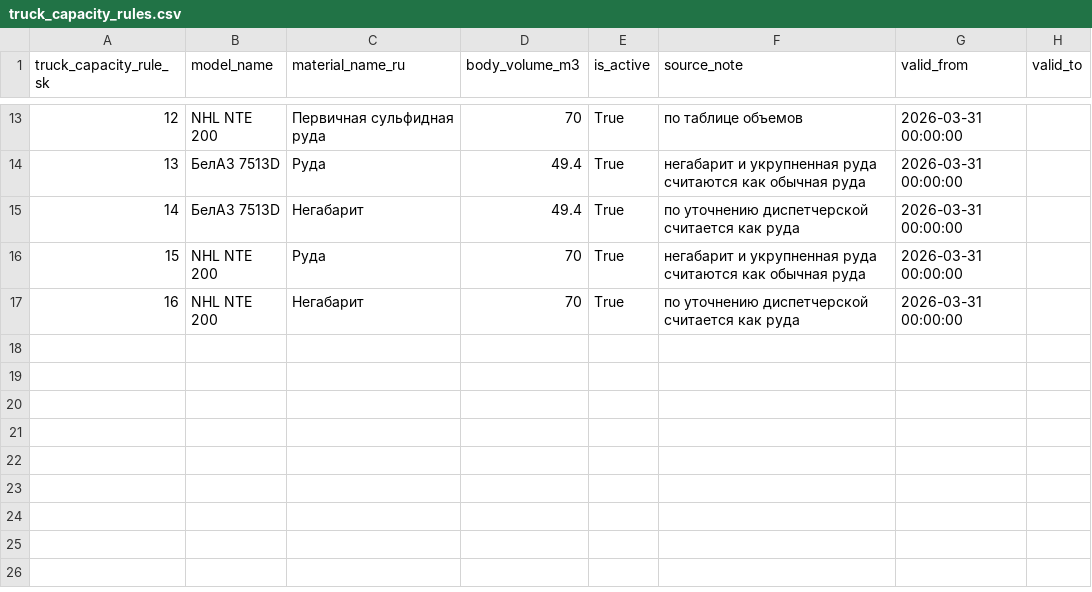
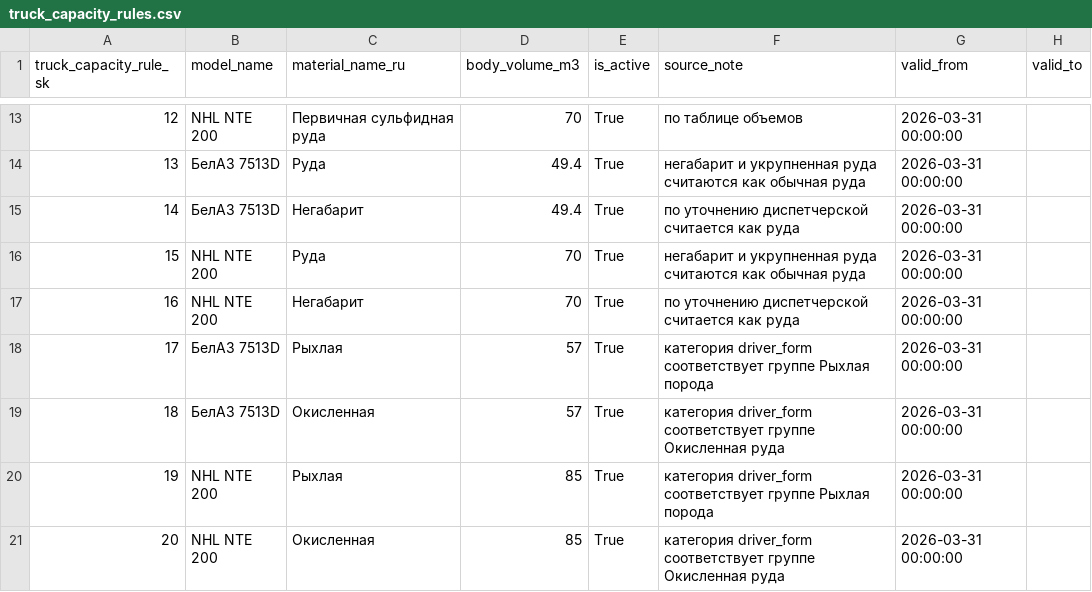
Before and after one commit to swwbazz-ux/1, a CSV file: ПРОГРЕСС_ПРОЕКТА/11_ДАННЫЕ_СПРАВОЧНИКОВ_MVP/truck_capacity_rules.csv, drawn as a sheet; only a part is shown, gaps mark what is left out; the diff names each change by its address in the sheet, - before the commit and + after, or states it on an @@ line.

```diff
--- a/ПРОГРЕСС_ПРОЕКТА/11_ДАННЫЕ_СПРАВОЧНИКОВ_MVP/truck_capacity_rules.csv
+++ b/ПРОГРЕСС_ПРОЕКТА/11_ДАННЫЕ_СПРАВОЧНИКОВ_MVP/truck_capacity_rules.csv
+row 18: 17 | БелАЗ 7513D | Рыхлая | 57 | True | категория driver_form соответствует группе Рыхлая порода | 2026-03-31 00:00:00
+row 19: 18 | БелАЗ 7513D | Окисленная | 57 | True | категория driver_form соответствует группе Окисленная руда | 2026-03-31 00:00:00
+row 20: 19 | NHL NTE 200 | Рыхлая | 85 | True | категория driver_form соответствует группе Рыхлая порода | 2026-03-31 00:00:00
+row 21: 20 | NHL NTE 200 | Окисленная | 85 | True | категория driver_form соответствует группе Окисленная руда | 2026-03-31 00:00:00
```
Also changed, not shown: 10 other files.
